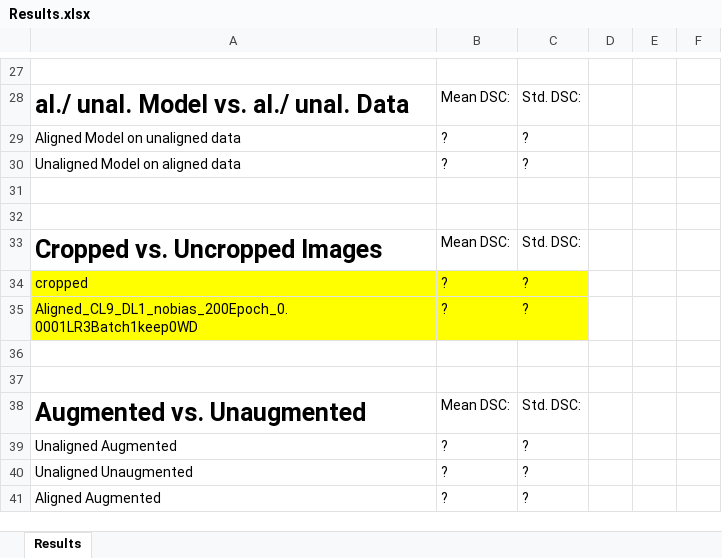
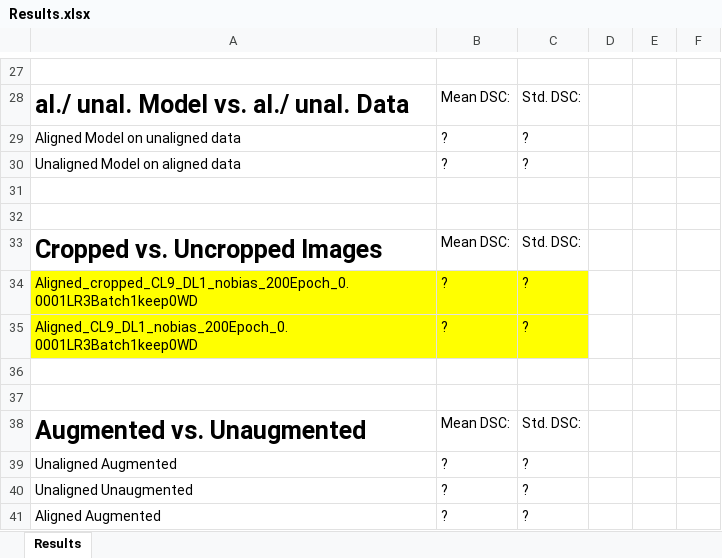
Before and after one commit to dariopa/3D-Vision-Project, an Excel workbook: Prediction_Data/Results.xlsx, sheet Results, drawn as a sheet; only a part is shown, gaps mark what is left out; values as stored, in another font and other column widths than the file's, no borders; the diff names each change by its address in the sheet, - before the commit and + after, or states it on an @@ line.

Commit message:
updated results

```diff
--- a/Prediction_Data/Results.xlsx (sheet Results)
+++ b/Prediction_Data/Results.xlsx (sheet Results)
-A34: cropped
+A34: Aligned_cropped_CL9_DL1_nobias_200Epoch_0.0001LR3Batch1keep0WD
```
